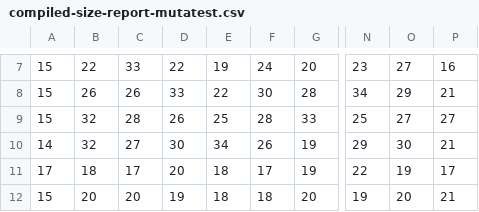
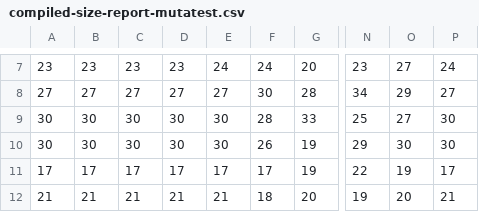
Before and after one commit to aurimrv/python_experiments, a CSV file: compiled-size-report-mutatest.csv, drawn as a sheet; only a part is shown, gaps mark what is left out; the diff covers the shown part only; the diff names each change by its address in the sheet, - before the commit and + after, or states it on an @@ line.

```diff
--- a/compiled-size-report-mutatest.csv
+++ b/compiled-size-report-mutatest.csv
-A7: 15
+A7: 23
-B7: 22
+B7: 23
-C7: 33
+C7: 23
-D7: 22
+D7: 23
-E7: 19
+E7: 24
-P7: 16
+P7: 24
-A8: 15
+A8: 27
-B8: 26
+B8: 27
-C8: 26
+C8: 27
-D8: 33
+D8: 27
-E8: 22
+E8: 27
-P8: 21
+P8: 27
-A9: 15
+A9: 30
-B9:B10: 32
+B9:B10: 30
-C9: 28
+C9: 30
-D9: 26
+D9: 30
-E9: 25
+E9: 30
-P9: 27
+P9: 30
-A10: 14
+A10: 30
-C10: 27
+C10: 30
-E10: 34
+E10: 30
-P10: 21
+P10: 30
-B11: 18
+B11: 17
-D11: 20
+D11: 17
-E11: 18
+E11: 17
-A12: 15
+A12: 21
-B12: 20
+B12: 21
-C12: 20
+C12: 21
-D12: 19
+D12: 21
-E12: 18
+E12: 21
```
Also changed, not shown: 74 edited cells elsewhere in this file, 16 other files.
